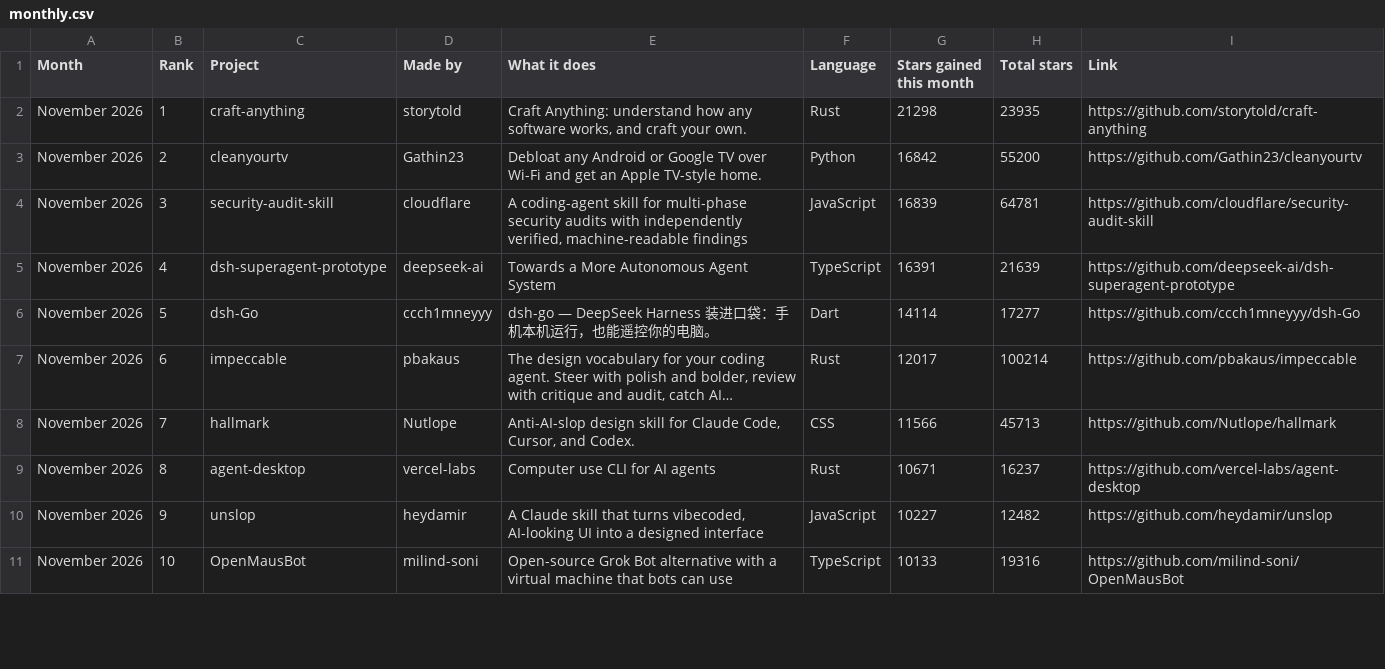
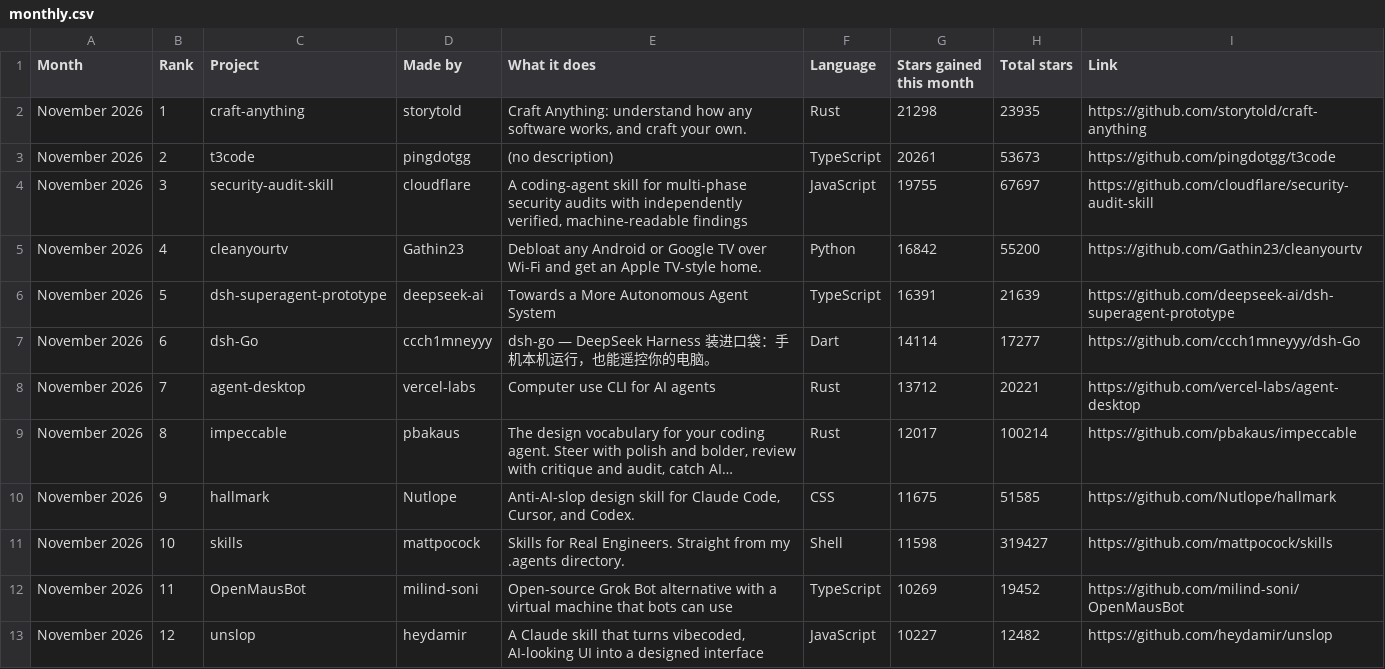
Before and after one commit to Yunaae/github-trending-digest, a CSV file: monthly.csv, drawn as a sheet; only a part is shown; the diff covers the shown part only.

```diff
--- a/monthly.csv
+++ b/monthly.csv
@@ -2,10 +2,12 @@ Month,Rank,Project,Made by,What it does,Language,Stars gained this month,Total s
 November 2026,1,craft-anything,storytold,"Craft Anything: understand how any software works, and craft your own.",Rust,21298,23935,https://github.com/storytold/craft-anything
-November 2026,2,cleanyourtv,Gathin23,Debloat any Android or Google TV over Wi-Fi and get an Apple TV-style home.,Python,16842,55200,https://github.com/Gathin23/cleanyourtv
-November 2026,3,security-audit-skill,cloudflare,"A coding-agent skill for multi-phase security audits with independently verified, machine-readable findings",JavaScript,16839,64781,https://github.com/cloudflare/security-audit-skill
-November 2026,4,dsh-superagent-prototype,deepseek-ai,Towards a More Autonomous Agent System,TypeScript,16391,21639,https://github.com/deepseek-ai/dsh-superagent-prototype
-November 2026,5,dsh-Go,ccch1mneyyy,dsh-go — DeepSeek Harness 装进口袋：手机本机运行，也能遥控你的电脑。,Dart,14114,17277,https://github.com/ccch1mneyyy/dsh-Go
-November 2026,6,impeccable,pbakaus,"The design vocabulary for your coding agent. Steer with polish and bolder, review with critique and audit, catch AI…",Rust,12017,100214,https://github.com/pbakaus/impeccable
-November 2026,7,hallmark,Nutlope,"Anti-AI-slop design skill for Claude Code, Cursor, and Codex.",CSS,11566,45713,https://github.com/Nutlope/hallmark
-November 2026,8,agent-desktop,vercel-labs,Computer use CLI for AI agents,Rust,10671,16237,https://github.com/vercel-labs/agent-desktop
-November 2026,9,unslop,heydamir,"A Claude skill that turns vibecoded, AI-looking UI into a designed interface",JavaScript,10227,12482,https://github.com/heydamir/unslop
-November 2026,10,OpenMausBot,milind-soni,Open-source Grok Bot alternative with a virtual machine that bots can use,TypeScript,10133,19316,https://github.com/milind-soni/OpenMausBot
+November 2026,2,t3code,pingdotgg,(no description),TypeScript,20261,53673,https://github.com/pingdotgg/t3code
+November 2026,3,security-audit-skill,cloudflare,"A coding-agent skill for multi-phase security audits with independently verified, machine-readable findings",JavaScript,19755,67697,https://github.com/cloudflare/security-audit-skill
+November 2026,4,cleanyourtv,Gathin23,Debloat any Android or Google TV over Wi-Fi and get an Apple TV-style home.,Python,16842,55200,https://github.com/Gathin23/cleanyourtv
+November 2026,5,dsh-superagent-prototype,deepseek-ai,Towards a More Autonomous Agent System,TypeScript,16391,21639,https://github.com/deepseek-ai/dsh-superagent-prototype
+November 2026,6,dsh-Go,ccch1mneyyy,dsh-go — DeepSeek Harness 装进口袋：手机本机运行，也能遥控你的电脑。,Dart,14114,17277,https://github.com/ccch1mneyyy/dsh-Go
+November 2026,7,agent-desktop,vercel-labs,Computer use CLI for AI agents,Rust,13712,20221,https://github.com/vercel-labs/agent-desktop
+November 2026,8,impeccable,pbakaus,"The design vocabulary for your coding agent. Steer with polish and bolder, review with critique and audit, catch AI…",Rust,12017,100214,https://github.com/pbakaus/impeccable
+November 2026,9,hallmark,Nutlope,"Anti-AI-slop design skill for Claude Code, Cursor, and Codex.",CSS,11675,51585,https://github.com/Nutlope/hallmark
+November 2026,10,skills,mattpocock,Skills for Real Engineers. Straight from my .agents directory.,Shell,11598,319427,https://github.com/mattpocock/skills
+November 2026,11,OpenMausBot,milind-soni,Open-source Grok Bot alternative with a virtual machine that bots can use,TypeScript,10269,19452,https://github.com/milind-soni/OpenMausBot
+November 2026,12,unslop,heydamir,"A Claude skill that turns vibecoded, AI-looking UI into a designed interface",JavaScript,10227,12482,https://github.com/heydamir/unslop
```
Also changed, not shown: 3 added rows, 5 removed rows and 6 edited cells elsewhere in this file, overall.csv, 1 other file.
